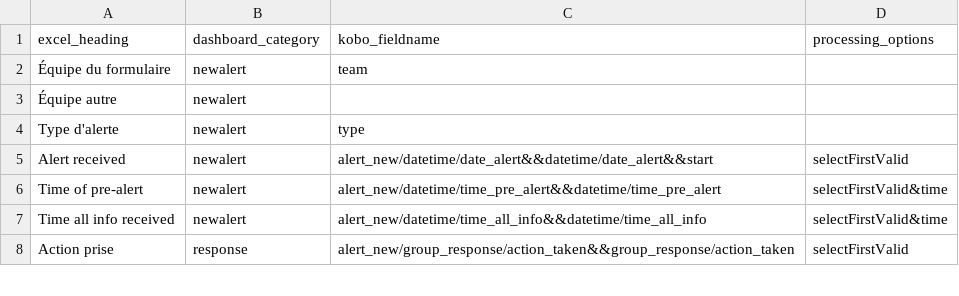
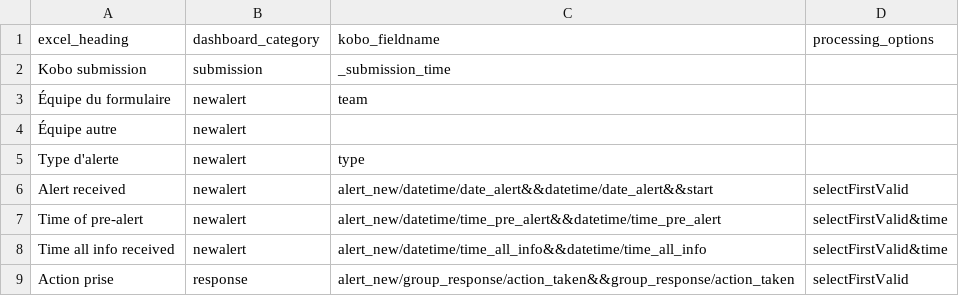
Before and after one commit to heidieh/sdb_dev, a CSV file: sdb_config/cfg_excelHeadings.csv, drawn as a sheet; only a part is shown.

Commit message:
added Kobo submission category

```diff
--- a/sdb_config/cfg_excelHeadings.csv
+++ b/sdb_config/cfg_excelHeadings.csv
@@ -1,2 +1,3 @@
 excel_heading,dashboard_category,kobo_fieldname,processing_options
+Kobo submission,submission,_submission_time,
 Équipe du formulaire,newalert,team,
```
